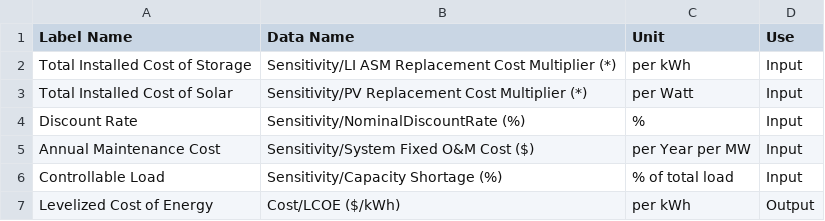
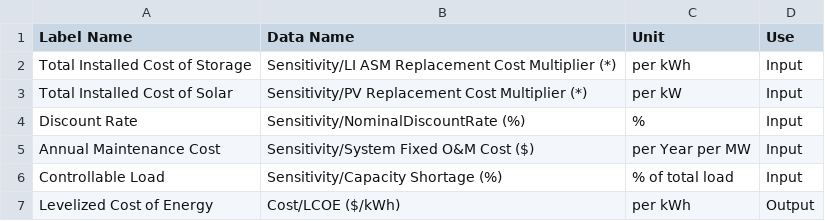
Before and after one commit to nixpulvis/pv-batt-est, a CSV file: metadata.csv, drawn as a sheet.

Commit message:
Update metadata, solar cost in kW

```diff
--- a/metadata.csv
+++ b/metadata.csv
@@ -2,3 +2,3 @@ Label Name,Data Name,Unit,Use
 Total Installed Cost of Storage,Sensitivity/LI ASM Replacement Cost Multiplier (*),per kWh,Input
-Total Installed Cost of Solar,Sensitivity/PV Replacement Cost Multiplier (*),per Watt,Input
+Total Installed Cost of Solar,Sensitivity/PV Replacement Cost Multiplier (*),per kW,Input
 Discount Rate,Sensitivity/NominalDiscountRate (%),%,Input
```
Also changed, not shown: 1 other file.
